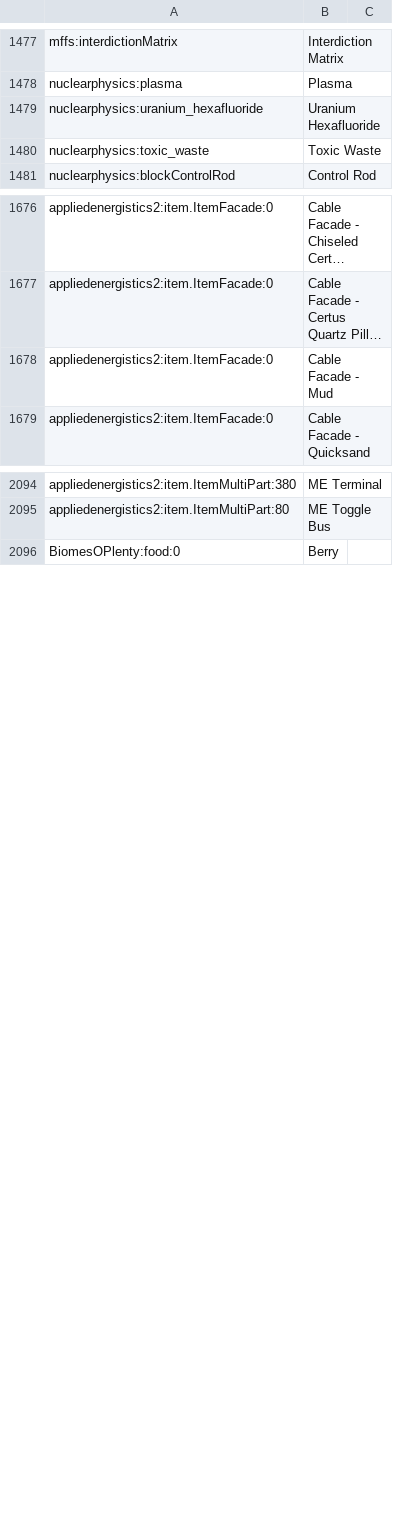
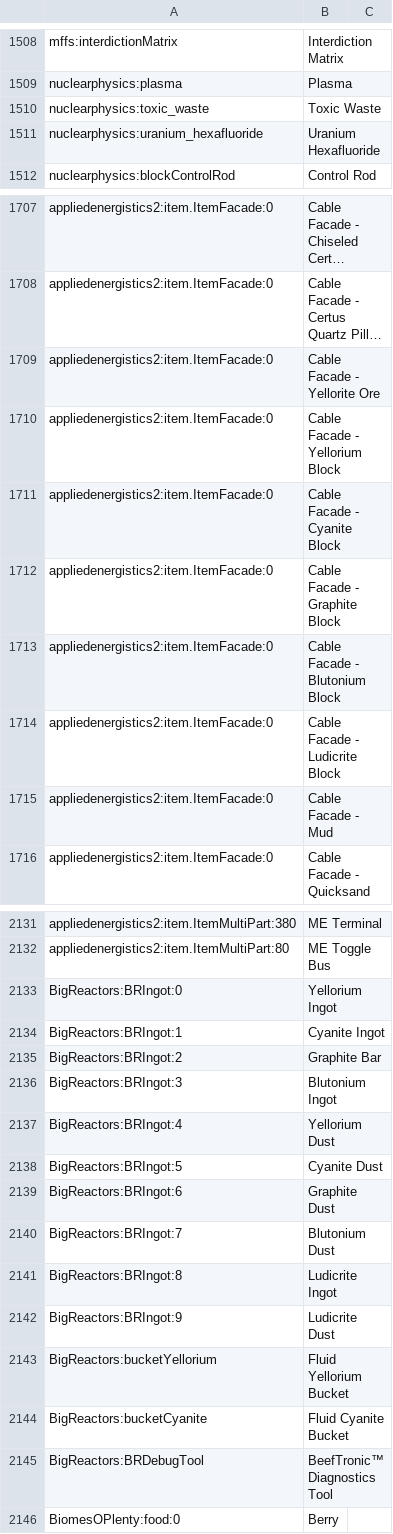
Before and after one commit to VoltzModpack/Voltz, a CSV file: config/AppliedEnergistics2/recipes/items.csv, drawn as a sheet; only a part is shown, gaps mark what is left out; long unchanged cells end in …; the diff covers the shown part only; the diff names each change by its address in the sheet, - before the commit and + after, or states it on an @@ line.

Commit message:
Added BigReactors, FlatBedrock, InventoryTweaks and DynamicLights, and removed a bunch of failing modpack updates

```diff
--- a/config/AppliedEnergistics2/recipes/items.csv
+++ b/config/AppliedEnergistics2/recipes/items.csv
@@ row 1479 moved to row 1511: nuclearphysics:uranium_hexafluoride @@
+row 1709: appliedenergistics2:item.ItemFacade:0 | Cable Facade - Yellorite Ore
+row 1710: appliedenergistics2:item.ItemFacade:0 | Cable Facade - Yellorium Block
+row 1711: appliedenergistics2:item.ItemFacade:0 | Cable Facade - Cyanite Block
+row 1712: appliedenergistics2:item.ItemFacade:0 | Cable Facade - Graphite Block
+row 1713: appliedenergistics2:item.ItemFacade:0 | Cable Facade - Blutonium Block
+row 1714: appliedenergistics2:item.ItemFacade:0 | Cable Facade - Ludicrite Block
+row 2133: BigReactors:BRIngot:0 | Yellorium Ingot
+row 2134: BigReactors:BRIngot:1 | Cyanite Ingot
+row 2135: BigReactors:BRIngot:2 | Graphite Bar
+row 2136: BigReactors:BRIngot:3 | Blutonium Ingot
+row 2137: BigReactors:BRIngot:4 | Yellorium Dust
+row 2138: BigReactors:BRIngot:5 | Cyanite Dust
+row 2139: BigReactors:BRIngot:6 | Graphite Dust
+row 2140: BigReactors:BRIngot:7 | Blutonium Dust
+row 2141: BigReactors:BRIngot:8 | Ludicrite Ingot
+row 2142: BigReactors:BRIngot:9 | Ludicrite Dust
+row 2143: BigReactors:bucketYellorium | Fluid Yellorium Bucket
+row 2144: BigReactors:bucketCyanite | Fluid Cyanite Bucket
+row 2145: BigReactors:BRDebugTool | BeefTronic™ Diagnostics Tool
```
Also changed, not shown: 31 added rows and 74 moved rows elsewhere in this file, 20 other files.
